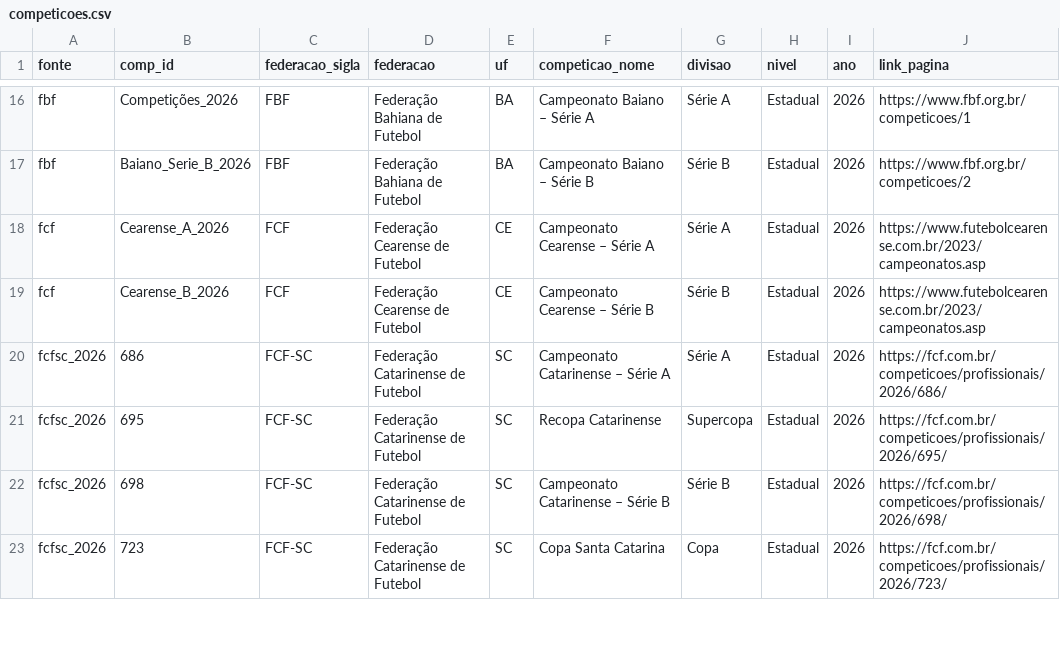
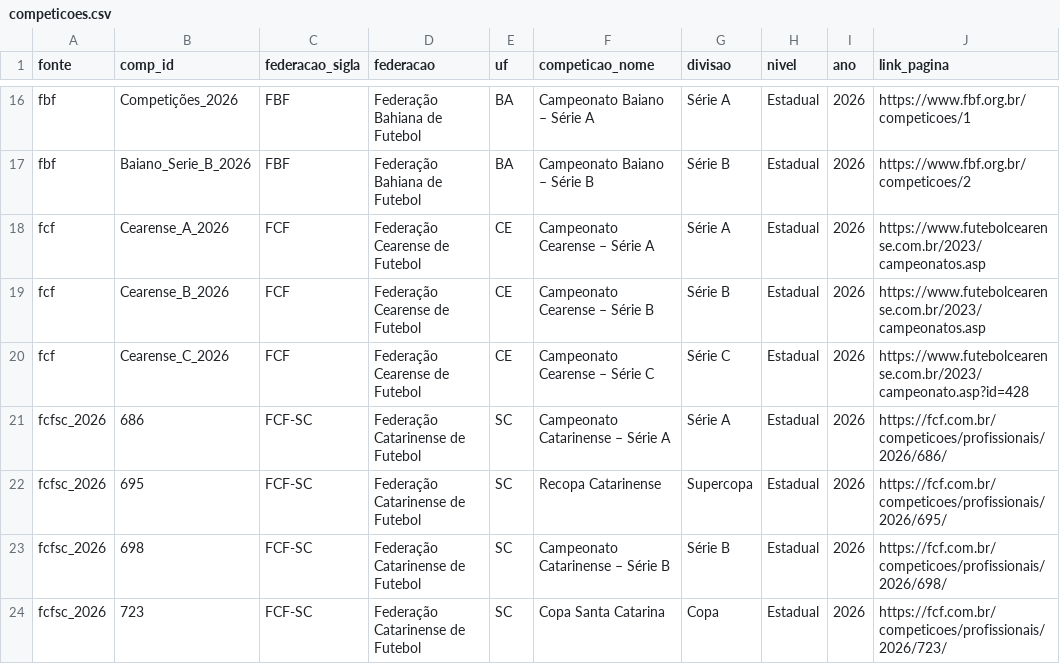
Before and after one commit to gustavaobm-futebol-brasil/jogos2026, a CSV file: data/competicoes.csv, drawn as a sheet; only a part is shown, gaps mark what is left out; the diff names each change by its address in the sheet, - before the commit and + after, or states it on an @@ line.

```diff
--- a/data/competicoes.csv
+++ b/data/competicoes.csv
+row 20: fcf | Cearense_C_2026 | FCF | Federação Cearense de Futebol | CE | Campeonato Cearense – Série C | Série C | Estadual | 2026 | https://www.futebolcearense.com.br/2023/campeonato.asp?id=428
```
Also changed, not shown: 2 other files.
